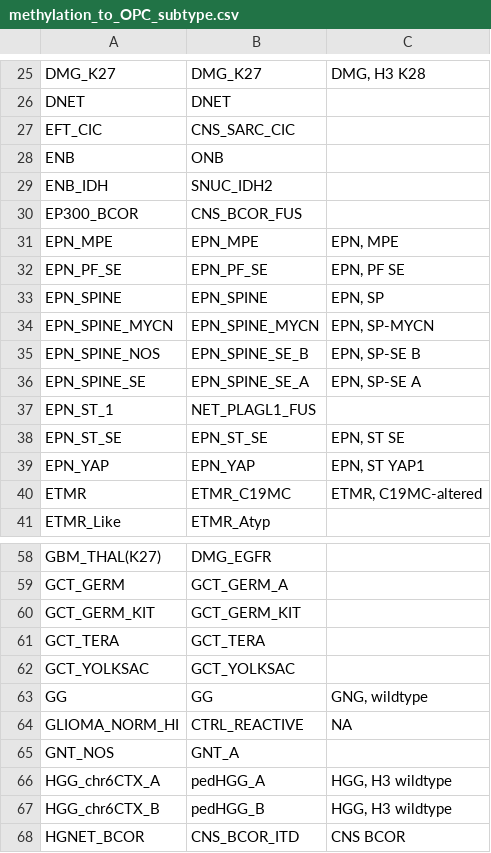
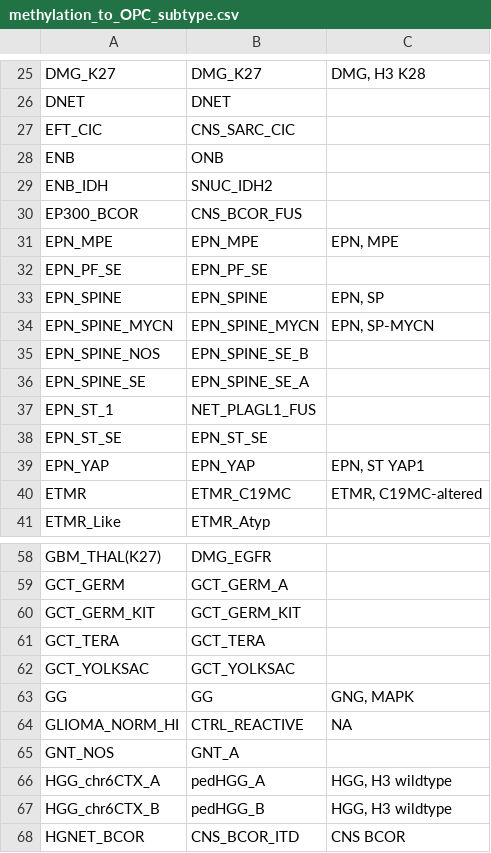
Before and after one commit to d3b-center/pbta-splicing, a CSV file: analyses/survival/input/methylation_to_OPC_subtype.csv, drawn as a sheet; only a part is shown, gaps mark what is left out.

Commit message:
update methylation map file

```diff
--- a/analyses/survival/input/methylation_to_OPC_subtype.csv
+++ b/analyses/survival/input/methylation_to_OPC_subtype.csv
@@ -31,9 +31,9 @@ EP300_BCOR,CNS_BCOR_FUS,
 EPN_MPE,EPN_MPE,"EPN, MPE"
-EPN_PF_SE,EPN_PF_SE,"EPN, PF SE"
+EPN_PF_SE,EPN_PF_SE,
 EPN_SPINE,EPN_SPINE,"EPN, SP"
 EPN_SPINE_MYCN,EPN_SPINE_MYCN,"EPN, SP-MYCN"
-EPN_SPINE_NOS,EPN_SPINE_SE_B,"EPN, SP-SE B"
-EPN_SPINE_SE,EPN_SPINE_SE_A,"EPN, SP-SE A"
+EPN_SPINE_NOS,EPN_SPINE_SE_B,
+EPN_SPINE_SE,EPN_SPINE_SE_A,
 EPN_ST_1,NET_PLAGL1_FUS,
-EPN_ST_SE,EPN_ST_SE,"EPN, ST SE"
+EPN_ST_SE,EPN_ST_SE,
 EPN_YAP,EPN_YAP,"EPN, ST YAP1"
@@ -62,3 +62,3 @@ GCT_TERA,GCT_TERA,
 GCT_YOLKSAC,GCT_YOLKSAC,
-GG,GG,"GNG, wildtype"
+GG,GG,"GNG, MAPK"
 GLIOMA_NORM_HI,CTRL_REACTIVE,NA
```
